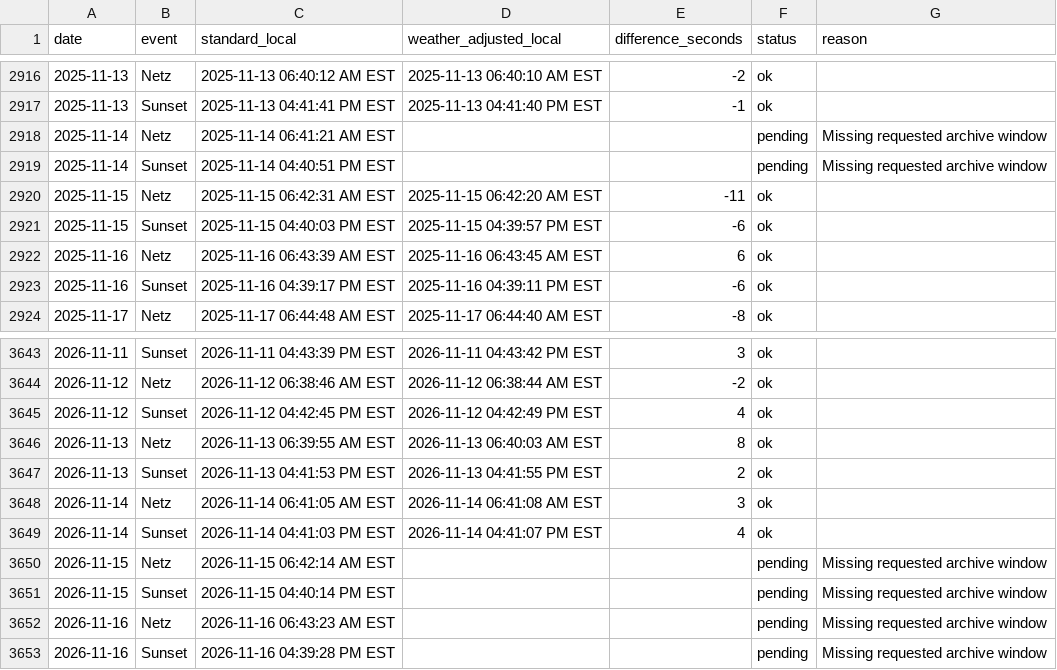
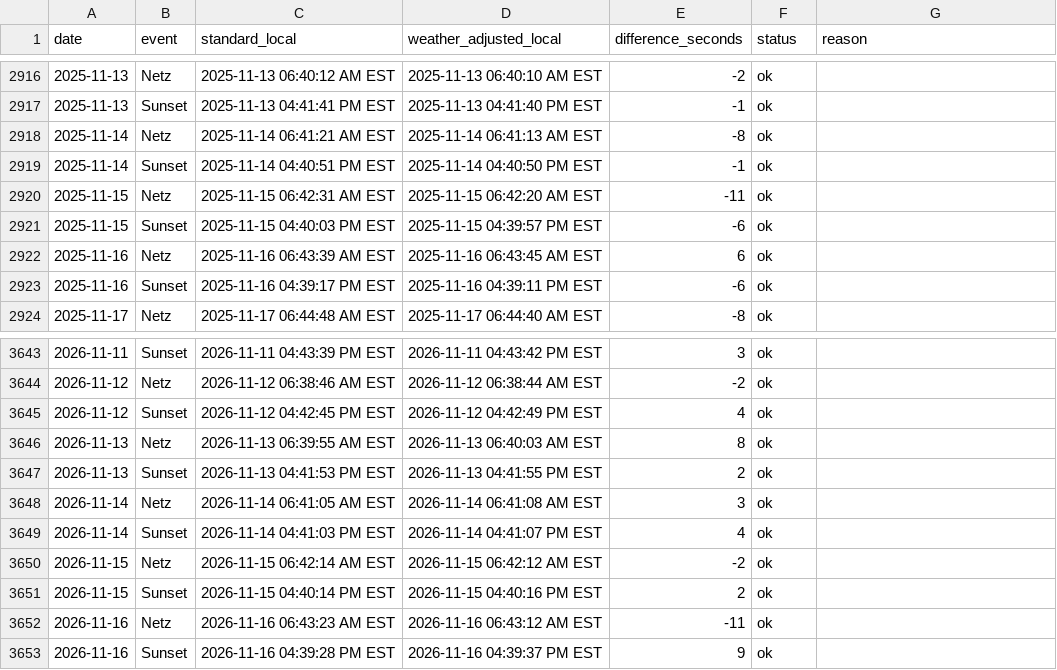
Before and after one commit to cheskyshain-stack/my-tools, a CSV file: sunset-weather/history/lakewood-comparison.csv, drawn as a sheet; only a part is shown, gaps mark what is left out.

```diff
--- a/sunset-weather/history/lakewood-comparison.csv
+++ b/sunset-weather/history/lakewood-comparison.csv
@@ -2917,4 +2917,4 @@ date,event,standard_local,weather_adjusted_local,difference_seconds,status,reaso
 2025-11-13,Sunset,2025-11-13 04:41:41 PM EST,2025-11-13 04:41:40 PM EST,-1,ok,
-2025-11-14,Netz,2025-11-14 06:41:21 AM EST,,,pending,Missing requested archive window
-2025-11-14,Sunset,2025-11-14 04:40:51 PM EST,,,pending,Missing requested archive window
+2025-11-14,Netz,2025-11-14 06:41:21 AM EST,2025-11-14 06:41:13 AM EST,-8,ok,
+2025-11-14,Sunset,2025-11-14 04:40:51 PM EST,2025-11-14 04:40:50 PM EST,-1,ok,
 2025-11-15,Netz,2025-11-15 06:42:31 AM EST,2025-11-15 06:42:20 AM EST,-11,ok,
@@ -3649,5 +3649,5 @@ date,event,standard_local,weather_adjusted_local,difference_seconds,status,reaso
 2026-11-14,Sunset,2026-11-14 04:41:03 PM EST,2026-11-14 04:41:07 PM EST,4,ok,
-2026-11-15,Netz,2026-11-15 06:42:14 AM EST,,,pending,Missing requested archive window
-2026-11-15,Sunset,2026-11-15 04:40:14 PM EST,,,pending,Missing requested archive window
-2026-11-16,Netz,2026-11-16 06:43:23 AM EST,,,pending,Missing requested archive window
-2026-11-16,Sunset,2026-11-16 04:39:28 PM EST,,,pending,Missing requested archive window
+2026-11-15,Netz,2026-11-15 06:42:14 AM EST,2026-11-15 06:42:12 AM EST,-2,ok,
+2026-11-15,Sunset,2026-11-15 04:40:14 PM EST,2026-11-15 04:40:16 PM EST,2,ok,
+2026-11-16,Netz,2026-11-16 06:43:23 AM EST,2026-11-16 06:43:12 AM EST,-11,ok,
+2026-11-16,Sunset,2026-11-16 04:39:28 PM EST,2026-11-16 04:39:37 PM EST,9,ok,
```
Also changed, not shown: 3 other files.
